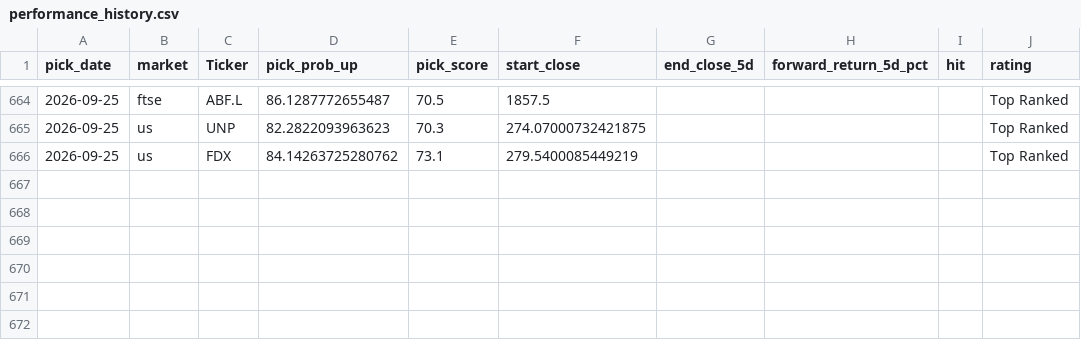
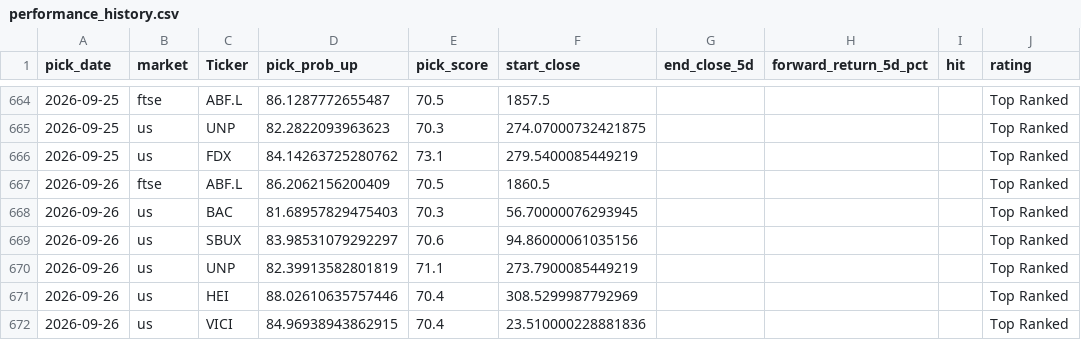
Before and after one commit to Toby0603/AlphaRank, a CSV file: performance_history.csv, drawn as a sheet; only a part is shown, gaps mark what is left out; the diff names each change by its address in the sheet, - before the commit and + after, or states it on an @@ line.

```diff
--- a/performance_history.csv
+++ b/performance_history.csv
+row 667: 2026-09-26 | ftse | ABF.L | 86.2062156200409 | 70.5 | 1860.5 |  |  |  | Top Ranked
+row 668: 2026-09-26 | us | BAC | 81.68957829475403 | 70.3 | 56.70000076293945 |  |  |  | Top Ranked
+row 669: 2026-09-26 | us | SBUX | 83.98531079292297 | 70.6 | 94.86000061035156 |  |  |  | Top Ranked
+row 670: 2026-09-26 | us | UNP | 82.39913582801819 | 71.1 | 273.7900085449219 |  |  |  | Top Ranked
+row 671: 2026-09-26 | us | HEI | 88.02610635757446 | 70.4 | 308.5299987792969 |  |  |  | Top Ranked
+row 672: 2026-09-26 | us | VICI | 84.96938943862915 | 70.4 | 23.510000228881836 |  |  |  | Top Ranked
```
Also changed, not shown: results_core.csv, results_europe.csv, 4 other files.
